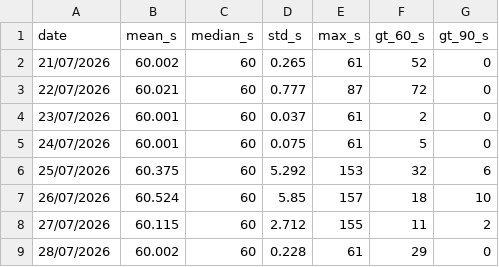
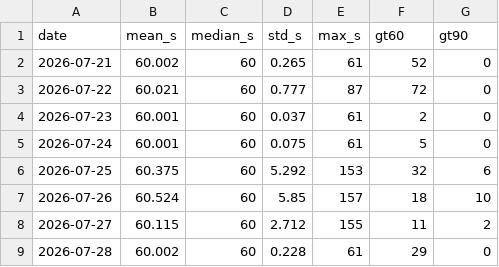
Before and after one commit to rsalazarvco-rgb/dpvad-sat, a CSV file: data/derived/temporal_regularity.csv, drawn as a sheet.

```diff
--- a/data/derived/temporal_regularity.csv
+++ b/data/derived/temporal_regularity.csv
@@ -1,9 +1,9 @@
-date,mean_s,median_s,std_s,max_s,gt_60_s,gt_90_s
-21/07/2026,60.002,60,0.265,61,52,0
-22/07/2026,60.021,60,0.777,87,72,0
-23/07/2026,60.001,60,0.037,61,2,0
-24/07/2026,60.001,60,0.075,61,5,0
-25/07/2026,60.375,60,5.292,153,32,6
-26/07/2026,60.524,60,5.85,157,18,10
-27/07/2026,60.115,60,2.712,155,11,2
-28/07/2026,60.002,60,0.228,61,29,0
+date,mean_s,median_s,std_s,max_s,gt60,gt90
+2026-07-21,60.002,60,0.265,61,52,0
+2026-07-22,60.021,60,0.777,87,72,0
+2026-07-23,60.001,60,0.037,61,2,0
+2026-07-24,60.001,60,0.075,61,5,0
+2026-07-25,60.375,60,5.292,153,32,6
+2026-07-26,60.524,60,5.85,157,18,10
+2026-07-27,60.115,60,2.712,155,11,2
+2026-07-28,60.002,60,0.228,61,29,0
```
Also changed, not shown: data/derived/backfill_fidelity.csv, data/derived/daily_counts.csv, 54 other files.
